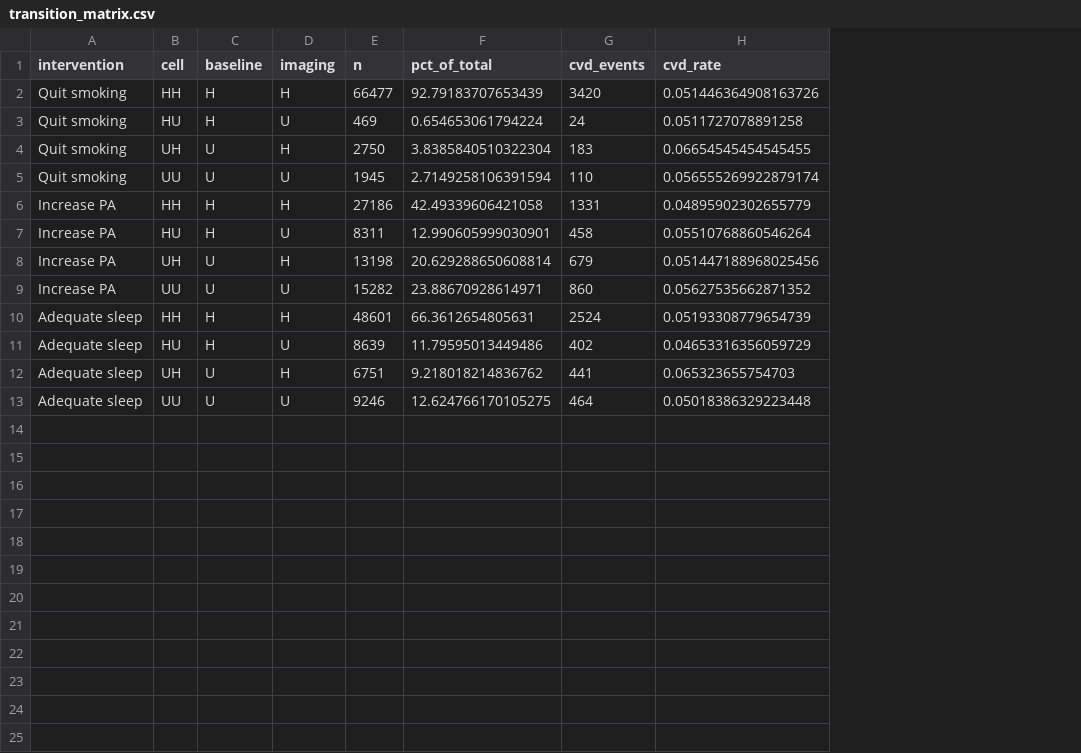
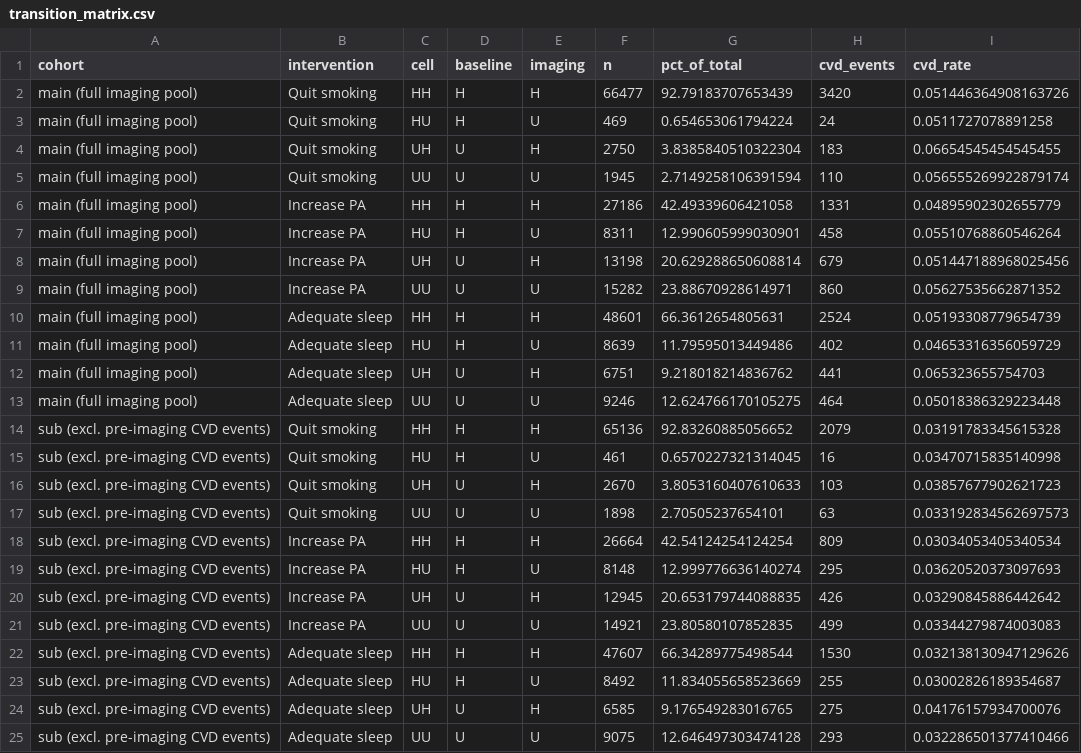
Before and after one commit to jialezhao666/Project-30---Causal-Modeling-of-Lifestyle-Factors-for-CVD-Risk-Prediction, a CSV file: phase_II/outputs/transition_matrix.csv, drawn as a sheet; the diff names each change by its address in the sheet, - before the commit and + after, or states it on an @@ line.

```diff
--- a/phase_II/outputs/transition_matrix.csv
+++ b/phase_II/outputs/transition_matrix.csv
+column A (cohort), rows 2-13: all main (full imaging pool)
+row 14: sub (excl. pre-imaging CVD events) | Quit smoking | HH | H | H | 65136 | 92.83260885056652 | 2079 | 0.03191783345615328
+row 15: sub (excl. pre-imaging CVD events) | Quit smoking | HU | H | U | 461 | 0.6570227321314045 | 16 | 0.03470715835140998
+row 16: sub (excl. pre-imaging CVD events) | Quit smoking | UH | U | H | 2670 | 3.8053160407610633 | 103 | 0.03857677902621723
+row 17: sub (excl. pre-imaging CVD events) | Quit smoking | UU | U | U | 1898 | 2.70505237654101 | 63 | 0.033192834562697573
+row 18: sub (excl. pre-imaging CVD events) | Increase PA | HH | H | H | 26664 | 42.54124254124254 | 809 | 0.03034053405340534
+row 19: sub (excl. pre-imaging CVD events) | Increase PA | HU | H | U | 8148 | 12.999776636140274 | 295 | 0.03620520373097693
+row 20: sub (excl. pre-imaging CVD events) | Increase PA | UH | U | H | 12945 | 20.653179744088835 | 426 | 0.03290845886442642
+row 21: sub (excl. pre-imaging CVD events) | Increase PA | UU | U | U | 14921 | 23.80580107852835 | 499 | 0.03344279874003083
+row 22: sub (excl. pre-imaging CVD events) | Adequate sleep | HH | H | H | 47607 | 66.34289775498544 | 1530 | 0.032138130947129626
+row 23: sub (excl. pre-imaging CVD events) | Adequate sleep | HU | H | U | 8492 | 11.834055658523669 | 255 | 0.03002826189354687
+row 24: sub (excl. pre-imaging CVD events) | Adequate sleep | UH | U | H | 6585 | 9.176549283016765 | 275 | 0.04176157934700076
+row 25: sub (excl. pre-imaging CVD events) | Adequate sleep | UU | U | U | 9075 | 12.646497303474128 | 293 | 0.032286501377410466
```
Also changed, not shown: phase_II/outputs/cohort_characteristics.csv, phase_II/outputs/heterogeneity_blp.csv, 22 other files.
